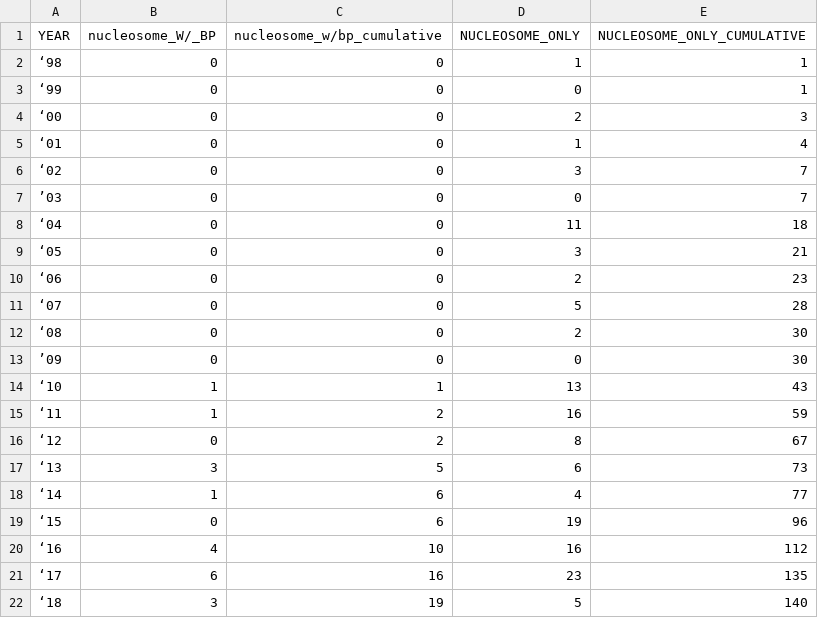
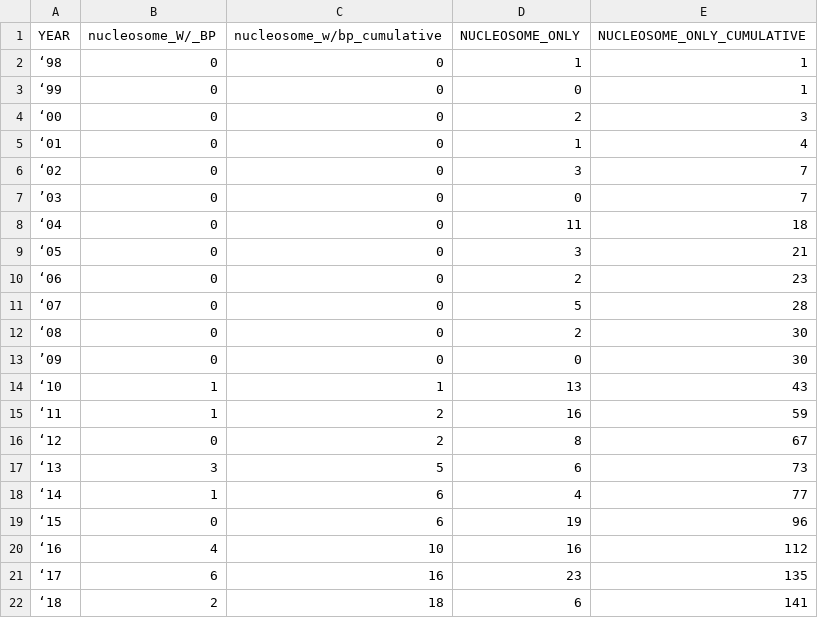
Before and after one commit to yaromar/project1, a TSV file: data/PDB_release_trend(1yr).tsv, drawn as a sheet.

Commit message:
Update PDB_release_trend(1yr).tsv

```diff
--- a/data/PDB_release_trend(1yr).tsv
+++ b/data/PDB_release_trend(1yr).tsv
@@ -21,2 +21,2 @@ YEAR	nucleosome_W/_BP	nucleosome_w/bp_cumulative	NUCLEOSOME_ONLY	NUCLEOSOME_ONLY
 ‘17	6	16	23	135
-‘18	3	19	5	140
+‘18	2	18	6	141
```
